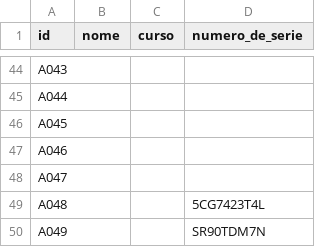
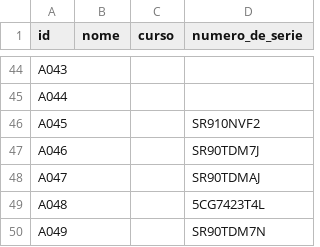
Before and after one commit to iesmarcocamballon/edixgal, a CSV file: datos.csv, drawn as a sheet; only a part is shown, gaps mark what is left out.

Commit message:
Update datos.csv

```diff
--- a/datos.csv
+++ b/datos.csv
@@ -45,5 +45,5 @@ A043,,,
 A044,,,
-A045,,,
-A046,,,
-A047,,,
+A045,,,SR910NVF2
+A046,,,SR90TDM7J
+A047,,,SR90TDMAJ
 A048,,,5CG7423T4L
```
